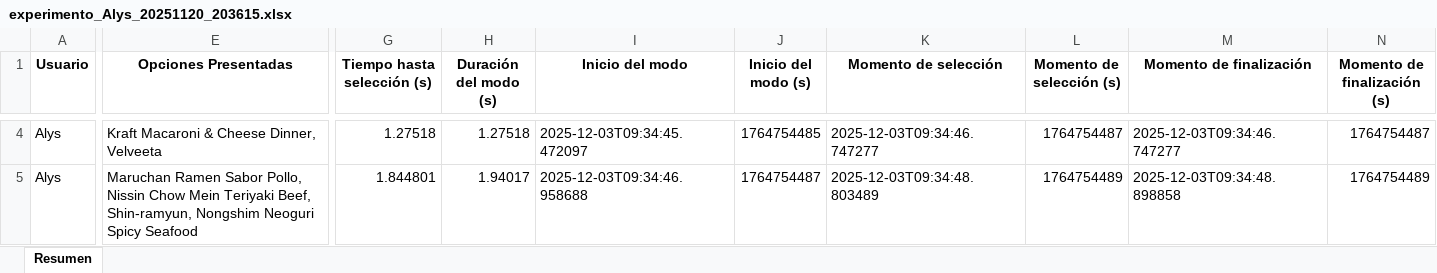
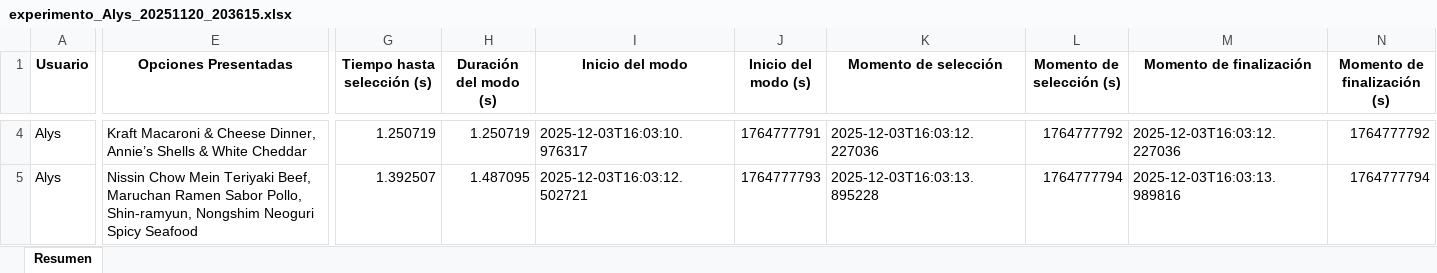
Before and after one commit to SChavavt/app_Estancia, an Excel workbook: data_participantes/Alys_20251120_203615/experimento_Alys_20251120_203615.xlsx, sheet Resumen, drawn as a sheet; only a part is shown, gaps mark what is left out; values as stored, in another font and other column widths than the file's, no borders; the diff covers the shown part only; the diff names each change by its address in the sheet, - before the commit and + after, or states it on an @@ line.

```diff
--- a/data_participantes/Alys_20251120_203615/experimento_Alys_20251120_203615.xlsx (sheet Resumen)
+++ b/data_participantes/Alys_20251120_203615/experimento_Alys_20251120_203615.xlsx (sheet Resumen)
-E4 (Opciones Presentadas): …Cheese Dinner, Velveeta
+E4 (Opciones Presentadas): …Cheese Dinner, Annie’s Shells & White Cheddar
-G4 (Tiempo hasta selección (s)): 1.27518
+G4 (Tiempo hasta selección (s)): 1.250719
-H4 (Duración del modo (s)): 1.27518
+H4 (Duración del modo (s)): 1.250719
-I4 (Inicio del modo): 2025-12-03T09:34:45.472097
+I4 (Inicio del modo): 2025-12-03T16:03:10.976317
-J4 (Inicio del modo (s)): 1764754485
+J4 (Inicio del modo (s)): 1764777791
-K4 (Momento de selección): 2025-12-03T09:34:46.747277
+K4 (Momento de selección): 2025-12-03T16:03:12.227036
-L4 (Momento de selección (s)): 1764754487
+L4 (Momento de selección (s)): 1764777792
-M4 (Momento de finalización): 2025-12-03T09:34:46.747277
+M4 (Momento de finalización): 2025-12-03T16:03:12.227036
-N4 (Momento de finalización (s)): 1764754487
+N4 (Momento de finalización (s)): 1764777792
-E5 (Opciones Presentadas): Maruchan Ramen Sabor Pollo, Nissin Chow Mein Teriyaki Beef, Shin-ramyun, Nongshim…
+E5 (Opciones Presentadas): Nissin Chow Mein Teriyaki Beef, Maruchan Ramen Sabor Pollo, Shin-ramyun, Nongshim…
-G5 (Tiempo hasta selección (s)): 1.844801
+G5 (Tiempo hasta selección (s)): 1.392507
-H5 (Duración del modo (s)): 1.94017
+H5 (Duración del modo (s)): 1.487095
-I5 (Inicio del modo): 2025-12-03T09:34:46.958688
+I5 (Inicio del modo): 2025-12-03T16:03:12.502721
-J5 (Inicio del modo (s)): 1764754487
+J5 (Inicio del modo (s)): 1764777793
-K5 (Momento de selección): 2025-12-03T09:34:48.803489
+K5 (Momento de selección): 2025-12-03T16:03:13.895228
-L5 (Momento de selección (s)): 1764754489
+L5 (Momento de selección (s)): 1764777794
-M5 (Momento de finalización): 2025-12-03T09:34:48.898858
+M5 (Momento de finalización): 2025-12-03T16:03:13.989816
-N5 (Momento de finalización (s)): 1764754489
+N5 (Momento de finalización (s)): 1764777794
```
Also changed, not shown: 94 edited cells elsewhere in this sheet.
